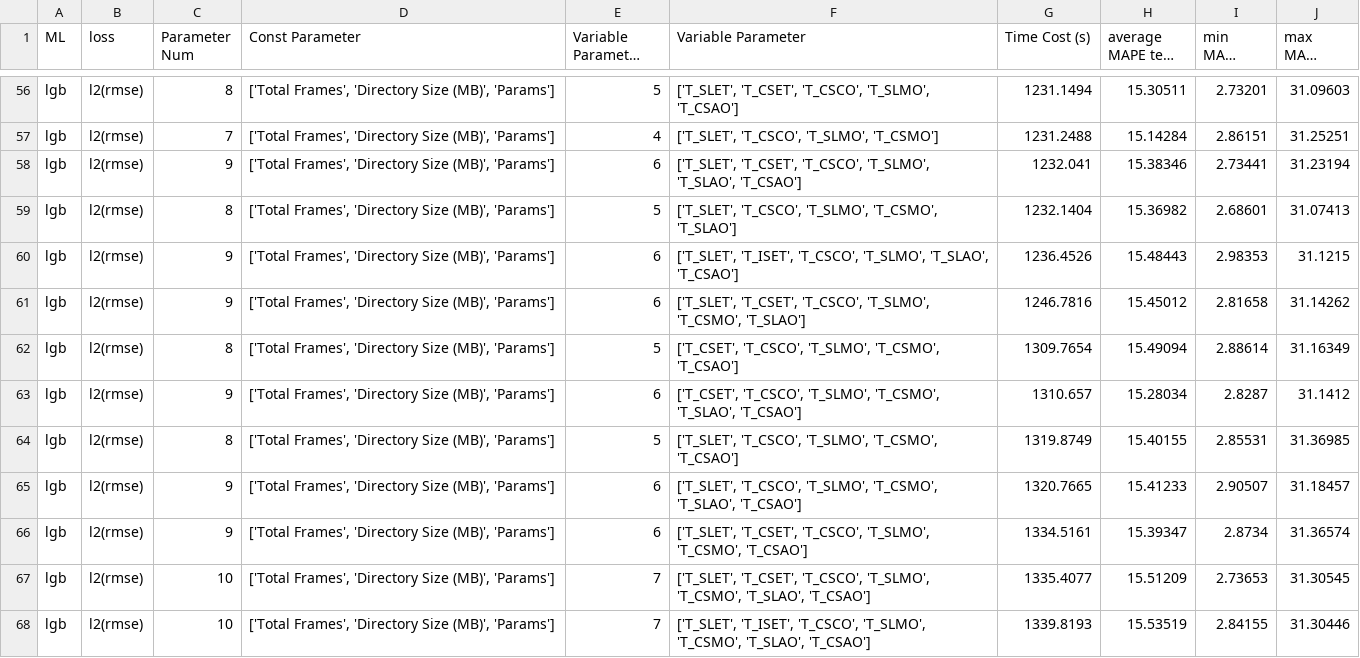
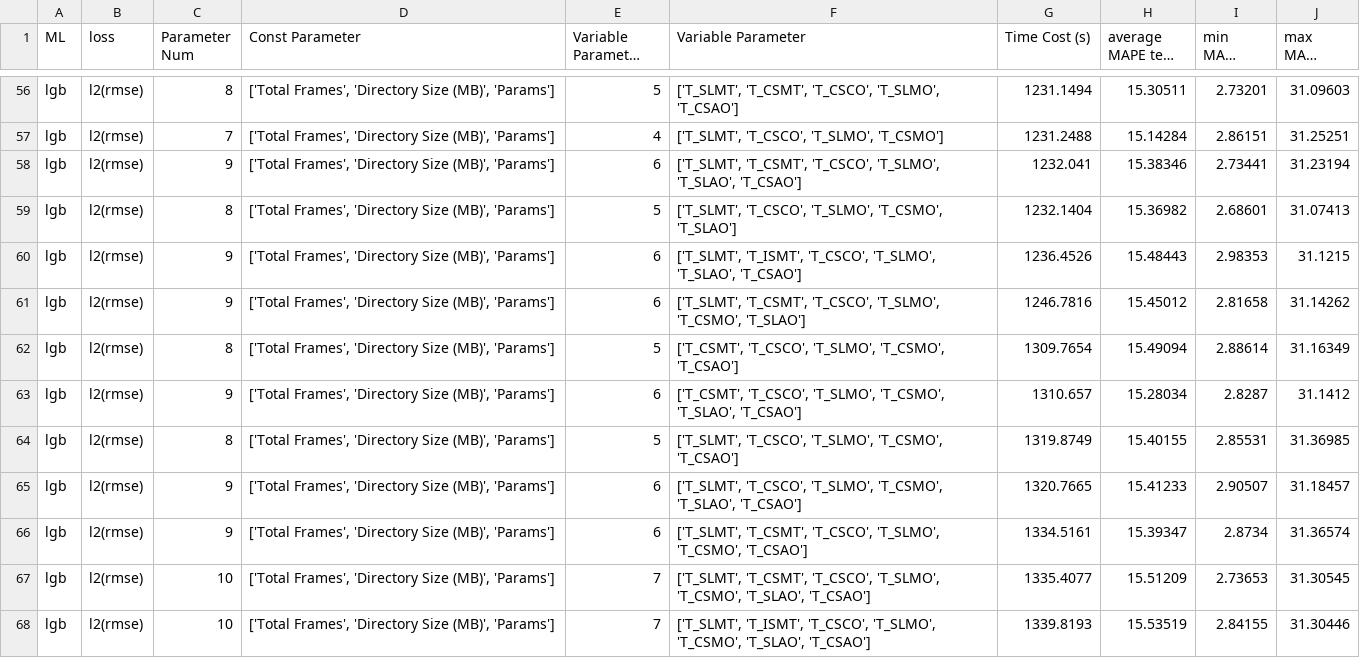
Before and after one commit to gen-yuu/mlmodel, a CSV file: mldata_analyze/filtered_by_variable_parameters_mape_test.csv, drawn as a sheet; only a part is shown, gaps mark what is left out; long unchanged cells end in …; the diff covers the shown part only; the diff names each change by its address in the sheet, - before the commit and + after, or states it on an @@ line.

```diff
--- a/mldata_analyze/filtered_by_variable_parameters_mape_test.csv
+++ b/mldata_analyze/filtered_by_variable_parameters_mape_test.csv
-F56 (Variable Parameter): ['T_SLET', 'T_CSET', 'T_CSCO', 'T_SLMO',…
+F56 (Variable Parameter): ['T_SLMT', 'T_CSMT', 'T_CSCO', 'T_SLMO',…
-F57 (Variable Parameter): ['T_SLET', 'T_CSCO', 'T_SLMO', 'T_CSMO']
+F57 (Variable Parameter): ['T_SLMT', 'T_CSCO', 'T_SLMO', 'T_CSMO']
-F58 (Variable Parameter): ['T_SLET', 'T_CSET', 'T_CSCO', 'T_SLMO',…
+F58 (Variable Parameter): ['T_SLMT', 'T_CSMT', 'T_CSCO', 'T_SLMO',…
-F59 (Variable Parameter): ['T_SLET', 'T_CSCO', 'T_SLMO',…
+F59 (Variable Parameter): ['T_SLMT', 'T_CSCO', 'T_SLMO',…
-F60 (Variable Parameter): ['T_SLET', 'T_ISET', 'T_CSCO', 'T_SLMO',…
+F60 (Variable Parameter): ['T_SLMT', 'T_ISMT', 'T_CSCO', 'T_SLMO',…
-F61 (Variable Parameter): ['T_SLET', 'T_CSET', 'T_CSCO', 'T_SLMO',…
+F61 (Variable Parameter): ['T_SLMT', 'T_CSMT', 'T_CSCO', 'T_SLMO',…
-F62 (Variable Parameter): ['T_CSET', 'T_CSCO', 'T_SLMO',…
+F62 (Variable Parameter): ['T_CSMT', 'T_CSCO', 'T_SLMO',…
-F63 (Variable Parameter): ['T_CSET', 'T_CSCO', 'T_SLMO',…
+F63 (Variable Parameter): ['T_CSMT', 'T_CSCO', 'T_SLMO',…
-F64 (Variable Parameter): ['T_SLET', 'T_CSCO', 'T_SLMO',…
+F64 (Variable Parameter): ['T_SLMT', 'T_CSCO', 'T_SLMO',…
-F65 (Variable Parameter): ['T_SLET', 'T_CSCO', 'T_SLMO',…
+F65 (Variable Parameter): ['T_SLMT', 'T_CSCO', 'T_SLMO',…
-F66 (Variable Parameter): ['T_SLET', 'T_CSET', 'T_CSCO', 'T_SLMO',…
+F66 (Variable Parameter): ['T_SLMT', 'T_CSMT', 'T_CSCO', 'T_SLMO',…
-F67 (Variable Parameter): ['T_SLET', 'T_CSET', 'T_CSCO', 'T_SLMO',…
+F67 (Variable Parameter): ['T_SLMT', 'T_CSMT', 'T_CSCO', 'T_SLMO',…
-F68 (Variable Parameter): ['T_SLET', 'T_ISET', 'T_CSCO', 'T_SLMO',…
+F68 (Variable Parameter): ['T_SLMT', 'T_ISMT', 'T_CSCO', 'T_SLMO',…
```
Also changed, not shown: 54 edited cells elsewhere in this file, benchmark_analyze/transfer_analyze.csv, mldata_analyze/mape_test_filtered_results.csv, 5 other files.
